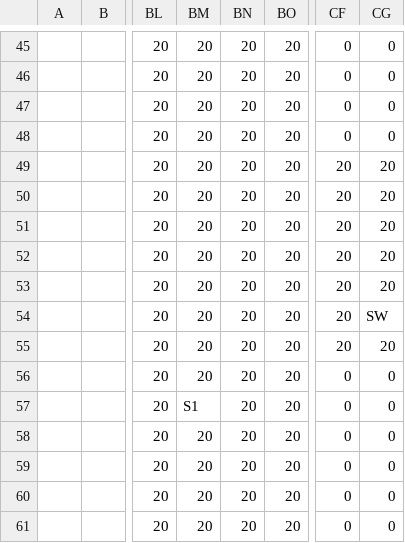
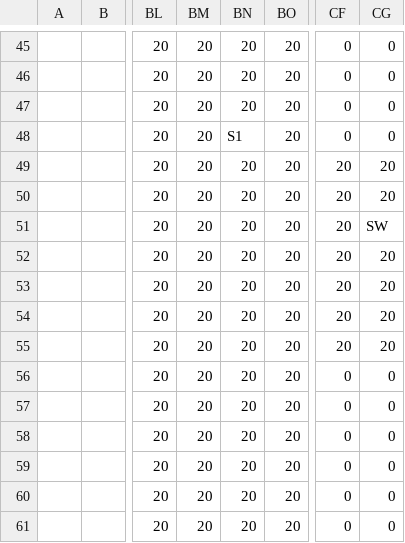
Before and after one commit to dctucker/nimarble, a TSV file: assets/levels/0mask.tsv, drawn as a sheet; only a part is shown, gaps mark what is left out; the diff names each change by its address in the sheet, - before the commit and + after, or states it on an @@ line.

```diff
--- a/assets/levels/0mask.tsv
+++ b/assets/levels/0mask.tsv
-BN48: 20
+BN48: S1
-CG51: 20
+CG51: SW
-CG54: SW
+CG54: 20
-BM57: S1
+BM57: 20
```
Also changed, not shown: 6 other files.
